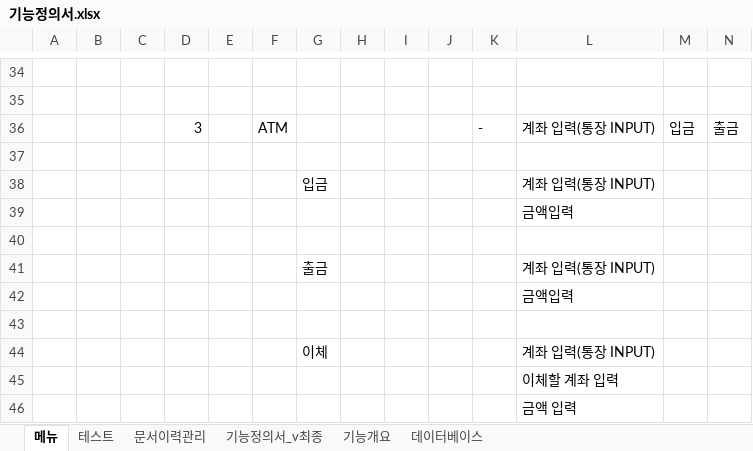
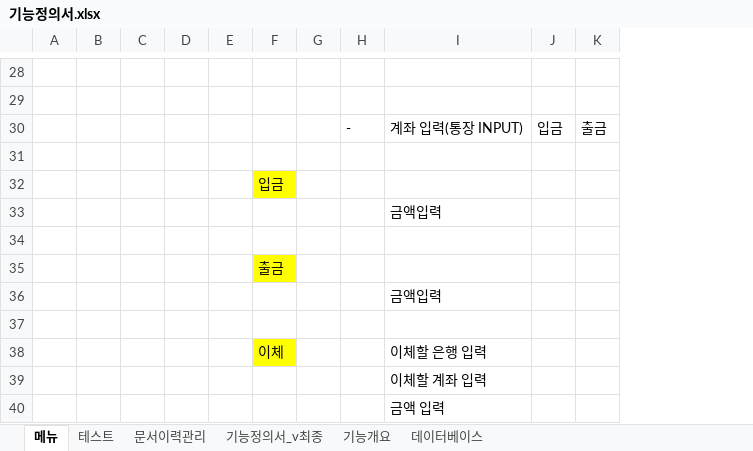
Before and after one commit to hennylee/Open-Banking-DB-Project, an Excel workbook: 개발문서/기능정의서.xlsx, sheet 메뉴, drawn as a sheet; only a part is shown, gaps mark what is left out; values as stored, in another font and other column widths than the file's, no borders; removed rows and columns are numbered as before the commit, all else as after; rows hold the shown columns only; the diff covers the shown part only; the diff names each change by its address in the sheet, - before the commit and + after, or states it on an @@ line.

```diff
--- a/개발문서/기능정의서.xlsx (sheet 메뉴)
+++ b/개발문서/기능정의서.xlsx (sheet 메뉴)
-column B, empty
-column D, row 36: 3
-column F, row 36: ATM
-row 38:  |  |  |  |  |  | 입금 |  |  |  |  | 계좌 입력(통장 INPUT)
+row 32:  |  |  |  |  | 입금
-row 41:  |  |  |  |  |  | 출금 |  |  |  |  | 계좌 입력(통장 INPUT)
+row 35:  |  |  |  |  | 출금
-row 44:  |  |  |  |  |  | 이체 |  |  |  |  | 계좌 입력(통장 INPUT)
+row 38:  |  |  |  |  | 이체 |  |  | 이체할 은행 입력
```
Also changed, not shown: 7 added rows, 13 removed rows, 6 edited cells and cell formats elsewhere in this sheet, sheet 테스트, 3 other files.
